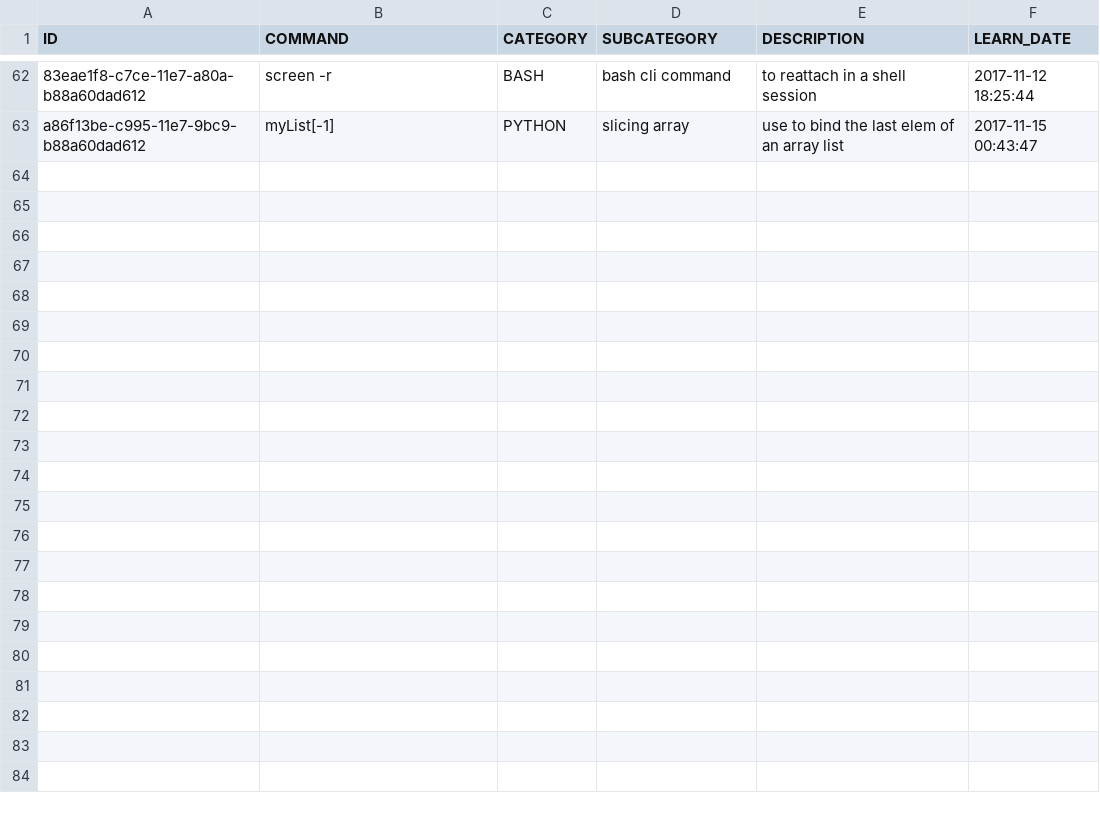
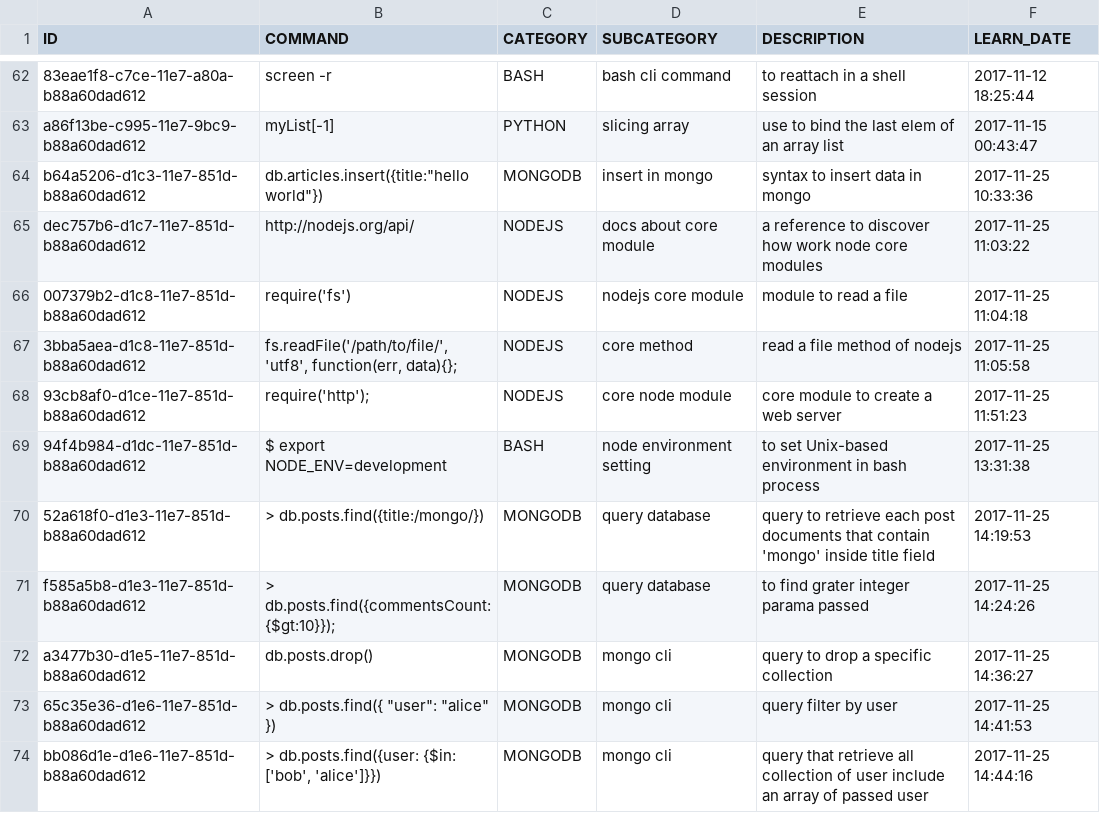
Before and after one commit to mauridb/ScriptingUtils, a CSV file: Python/knowledge_script/knowledge_db.csv, drawn as a sheet; only a part is shown, gaps mark what is left out; the diff names each change by its address in the sheet, - before the commit and + after, or states it on an @@ line.

```diff
--- a/Python/knowledge_script/knowledge_db.csv
+++ b/Python/knowledge_script/knowledge_db.csv
+row 64: b64a5206-d1c3-11e7-851d-b88a60dad612 | db.articles.insert({title:"hello world"}) | MONGODB | insert in mongo | syntax to insert data in mongo | 2017-11-25 10:33:36
+row 65: dec757b6-d1c7-11e7-851d-b88a60dad612 | http://nodejs.org/api/ | NODEJS | docs about core module | a reference to discover how work node core modules | 2017-11-25 11:03:22
+row 66: 007379b2-d1c8-11e7-851d-b88a60dad612 | require('fs') | NODEJS | nodejs core module | module to read a file | 2017-11-25 11:04:18
+row 67: 3bba5aea-d1c8-11e7-851d-b88a60dad612 | fs.readFile('/path/to/file/', 'utf8', function(err, data){}; | NODEJS | core method | read a file method of nodejs | 2017-11-25 11:05:58
+row 68: 93cb8af0-d1ce-11e7-851d-b88a60dad612 | require('http'); | NODEJS | core node module | core module to create a web server | 2017-11-25 11:51:23
+row 69: 94f4b984-d1dc-11e7-851d-b88a60dad612 | $ export NODE_ENV=development | BASH | node environment setting | to set Unix-based environment in bash process | 2017-11-25 13:31:38
+row 70: 52a618f0-d1e3-11e7-851d-b88a60dad612 | > db.posts.find({title:/mongo/}) | MONGODB | query database | query to retrieve each post documents that contain 'mongo' inside title field | 2017-11-25 14:19:53
+row 71: f585a5b8-d1e3-11e7-851d-b88a60dad612 | > db.posts.find({commentsCount: {$gt:10}}); | MONGODB | query database | to find grater integer parama passed | 2017-11-25 14:24:26
+row 72: a3477b30-d1e5-11e7-851d-b88a60dad612 | db.posts.drop() | MONGODB | mongo cli | query to drop a specific collection | 2017-11-25 14:36:27
+row 73: 65c35e36-d1e6-11e7-851d-b88a60dad612 | > db.posts.find({ "user": "alice" }) | MONGODB | mongo cli | query filter by user | 2017-11-25 14:41:53
+row 74: bb086d1e-d1e6-11e7-851d-b88a60dad612 | > db.posts.find({user: {$in: ['bob', 'alice']}}) | MONGODB | mongo cli | query that retrieve all collection of user include an array of passed user | 2017-11-25 14:44:16
```
Also changed, not shown: 2 other files.
